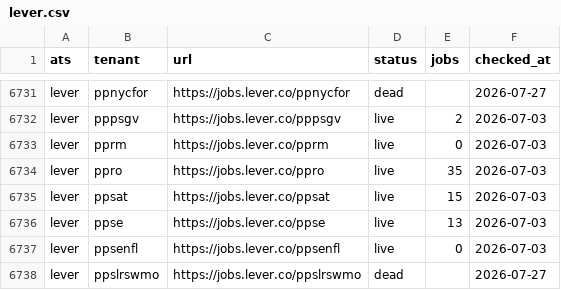
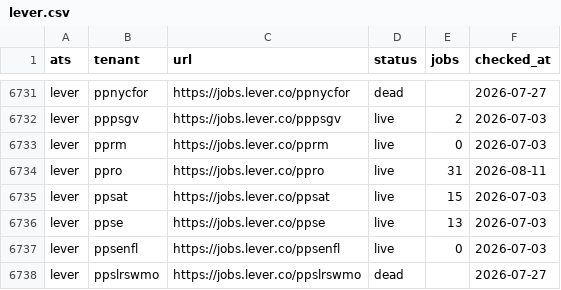
Before and after one commit to sarthakjain004/headstart, a CSV file: data/validate/liveness/lever.csv, drawn as a sheet; only a part is shown, gaps mark what is left out.

```diff
--- a/data/validate/liveness/lever.csv
+++ b/data/validate/liveness/lever.csv
@@ -6733,3 +6733,3 @@ lever,pppsgv,https://jobs.lever.co/pppsgv,live,2,2026-07-03
 lever,pprm,https://jobs.lever.co/pprm,live,0,2026-07-03
-lever,ppro,https://jobs.lever.co/ppro,live,35,2026-07-03
+lever,ppro,https://jobs.lever.co/ppro,live,31,2026-08-11
 lever,ppsat,https://jobs.lever.co/ppsat,live,15,2026-07-03
```
Also changed, not shown: data/validate/liveness/freshteam.csv, data/validate/liveness/keka.csv, 10 other files.
